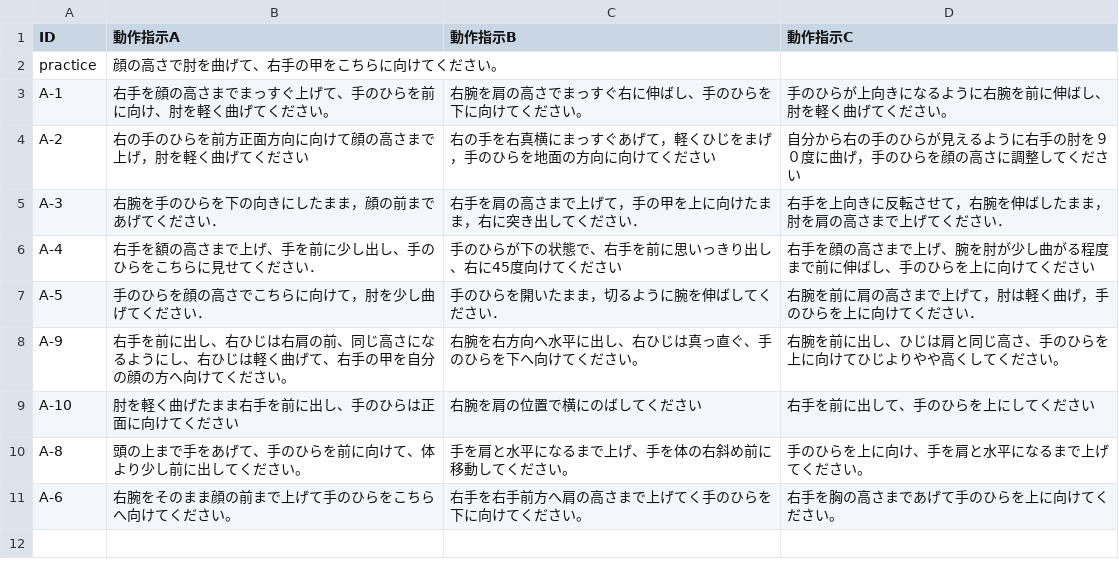
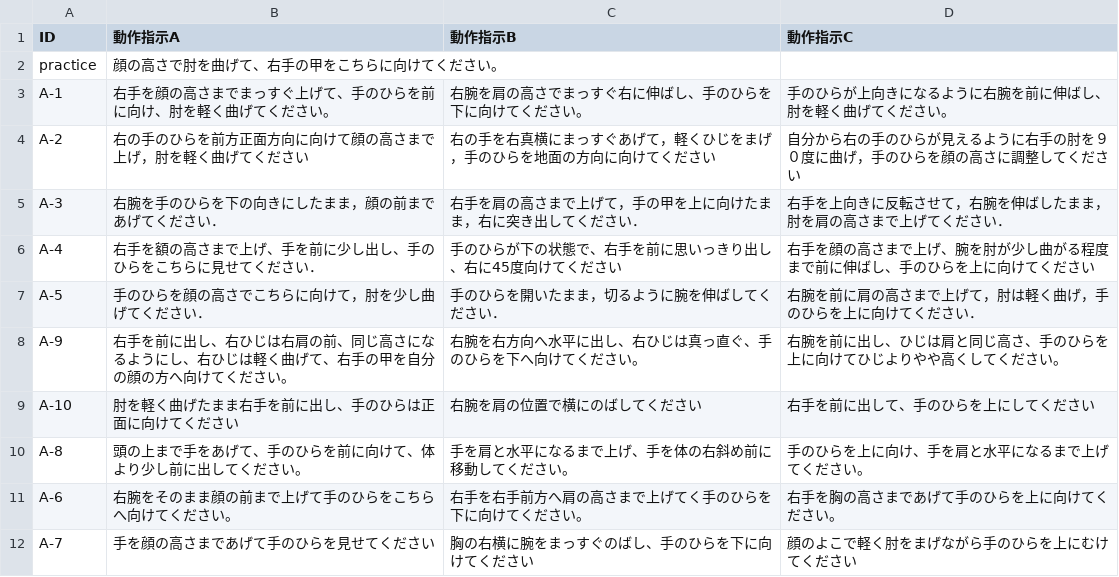
Before and after one commit to masato-fukuda/Arm_Gen_EXP, a CSV file: ID_Text.csv, drawn as a sheet.

```diff
--- a/ID_Text.csv
+++ b/ID_Text.csv
@@ -11 +11,2 @@ A-8	,	頭の上まで手をあげて、手のひらを前に向けて、体よ
 A-6	,	右腕をそのまま顔の前まで上げて手のひらをこちらへ向けてください。	,	右手を右手前方へ肩の高さまで上げてく手のひらを下に向けてください。	,	右手を胸の高さまであげて手のひらを上に向けてください。
+A-7	,	手を顔の高さまであげて手のひらを見せてください	,	胸の右横に腕をまっすぐのばし、手のひらを下に向けてください	,	顔のよこで軽く肘をまげながら手のひらを上にむけてください
```
Also changed, not shown: 16 other files.
